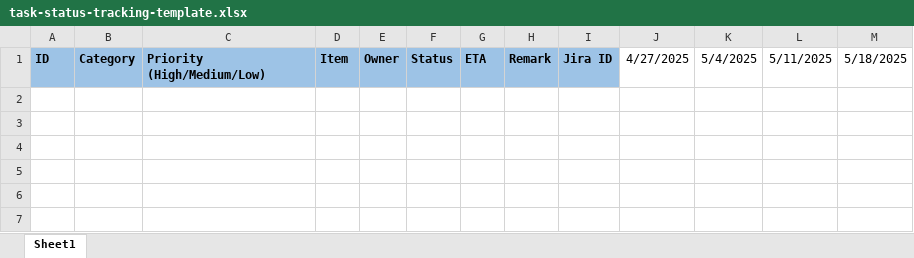
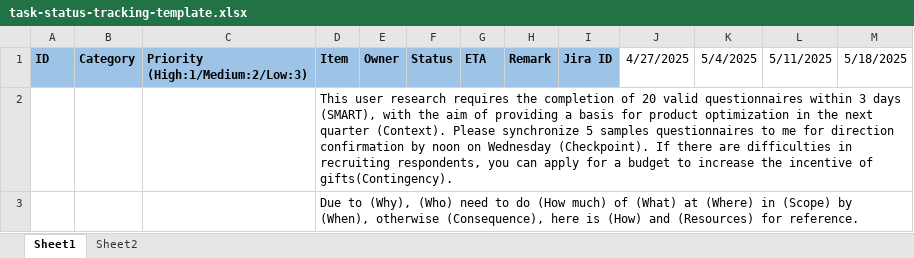
Before and after one commit to yysyp/okay-examples, an Excel workbook: doc41/task-status-tracking-template.xlsx, sheet Sheet1, drawn as a sheet; values as stored, in another font and other column widths than the file's, no borders; ↵ is a line break in a cell; the diff names each change by its address in the sheet, - before the commit and + after, or states it on an @@ line.

```diff
--- a/doc41/task-status-tracking-template.xlsx (sheet Sheet1)
+++ b/doc41/task-status-tracking-template.xlsx (sheet Sheet1)
+sheet tab: Sheet2
-C1: Priority ↵ (High/Medium/Low)
+C1: Priority ↵ (High:1/Medium:2/Low:3)
+row 2:  |  |  | This user research requires the completion of 20 valid questionnaires within 3 days (SMART), with the aim of providing a basis for product optimization in the next quarter (Context). Please synchronize 5 samples questionnaires to me for direction confirmation by noon on Wednesday (Checkpoint). If there are difficulties in recruiting respondents, you can apply for a budget to increase the incentive of gifts(Contingency).
+row 3:  |  |  | Due to (Why), (Who) need to do (How much) of (What) at (Where) in (Scope) by (When), otherwise (Consequence), here is (How) and (Resources) for reference.
```
Also changed, not shown: 3 other files.
